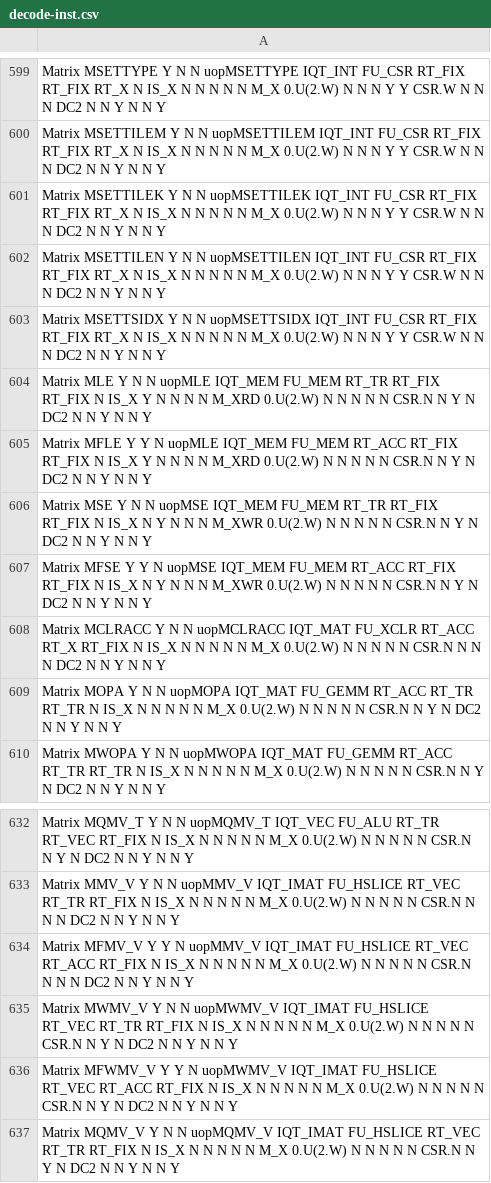
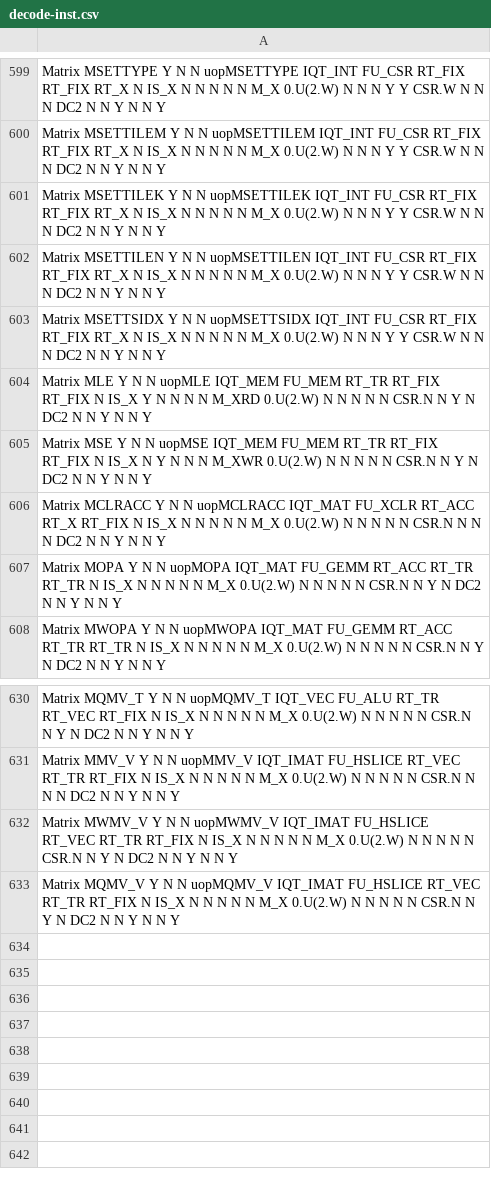
Before and after one commit to riscv-stc/riscv-boom, a CSV file: src/main/resources/csv/decode-inst.csv, drawn as a sheet; only a part is shown, gaps mark what is left out.

Commit message:
eliminate MFLE/MFMV instructions

```diff
--- a/src/main/resources/csv/decode-inst.csv
+++ b/src/main/resources/csv/decode-inst.csv
@@ -604,5 +604,3 @@ Matrix           MSETTSIDX           Y      N       N          uopMSETTSIDX
 Matrix           MLE                 Y      N       N          uopMLE           IQT_MEM    FU_MEM     RT_TR     RT_FIX    RT_FIX    N        IS_X     Y         N         N       N         N          M_XRD      0.U(2.W)      N           N      N              N            N                CSR.N    N       Y             N        DC2       N               N               Y              N               N               Y
-Matrix           MFLE                Y      Y       N          uopMLE           IQT_MEM    FU_MEM     RT_ACC    RT_FIX    RT_FIX    N        IS_X     Y         N         N       N         N          M_XRD      0.U(2.W)      N           N      N              N            N                CSR.N    N       Y             N        DC2       N               N               Y              N               N               Y
 Matrix           MSE                 Y      N       N          uopMSE           IQT_MEM    FU_MEM     RT_TR     RT_FIX    RT_FIX    N        IS_X     N         Y         N       N         N          M_XWR      0.U(2.W)      N           N      N              N            N                CSR.N    N       Y             N        DC2       N               N               Y              N               N               Y
-Matrix           MFSE                Y      Y       N          uopMSE           IQT_MEM    FU_MEM     RT_ACC    RT_FIX    RT_FIX    N        IS_X     N         Y         N       N         N          M_XWR      0.U(2.W)      N           N      N              N            N                CSR.N    N       Y             N        DC2       N               N               Y              N               N               Y
 Matrix           MCLRACC             Y      N       N          uopMCLRACC       IQT_MAT    FU_XCLR    RT_ACC    RT_X      RT_FIX    N        IS_X     N         N         N       N         N          M_X        0.U(2.W)      N           N      N              N            N                CSR.N    N       N             N        DC2       N               N               Y              N               N               Y
@@ -633,5 +631,3 @@ Matrix           MQMV_T              Y      N       N          uopMQMV_T
 Matrix           MMV_V               Y      N       N          uopMMV_V         IQT_IMAT   FU_HSLICE  RT_VEC    RT_TR     RT_FIX    N        IS_X     N         N         N       N         N          M_X        0.U(2.W)      N           N      N              N            N                CSR.N    N       N             N        DC2       N               N               Y              N               N               Y
-Matrix           MFMV_V              Y      Y       N          uopMMV_V         IQT_IMAT   FU_HSLICE  RT_VEC    RT_ACC    RT_FIX    N        IS_X     N         N         N       N         N          M_X        0.U(2.W)      N           N      N              N            N                CSR.N    N       N             N        DC2       N               N               Y              N               N               Y
 Matrix           MWMV_V              Y      N       N          uopMWMV_V        IQT_IMAT   FU_HSLICE  RT_VEC    RT_TR     RT_FIX    N        IS_X     N         N         N       N         N          M_X        0.U(2.W)      N           N      N              N            N                CSR.N    N       Y             N        DC2       N               N               Y              N               N               Y
-Matrix           MFWMV_V             Y      Y       N          uopMWMV_V        IQT_IMAT   FU_HSLICE  RT_VEC    RT_ACC    RT_FIX    N        IS_X     N         N         N       N         N          M_X        0.U(2.W)      N           N      N              N            N                CSR.N    N       Y             N        DC2       N               N               Y              N               N               Y
 Matrix           MQMV_V              Y      N       N          uopMQMV_V        IQT_IMAT   FU_HSLICE  RT_VEC    RT_TR     RT_FIX    N        IS_X     N         N         N       N         N          M_X        0.U(2.W)      N           N      N              N            N                CSR.N    N       Y             N        DC2       N               N               Y              N               N               Y
```
Also changed, not shown: 2 other files.
